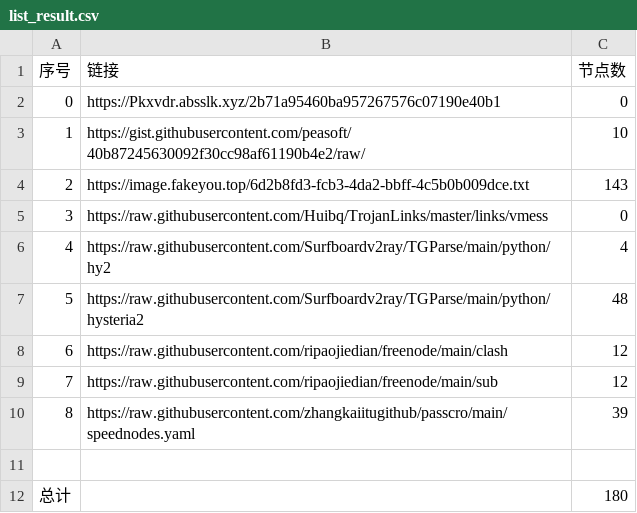
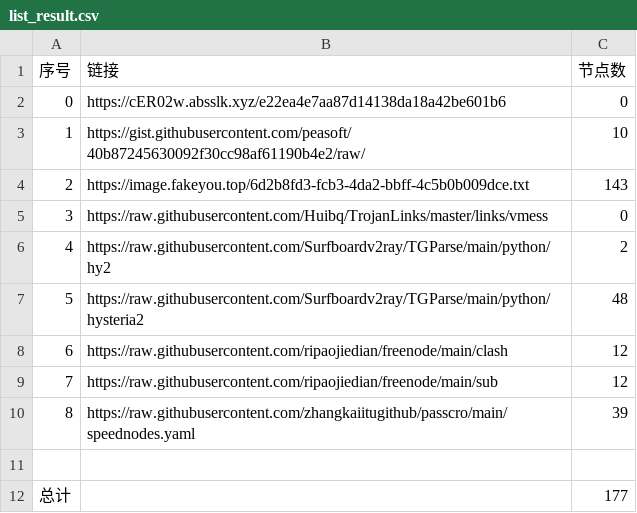
Before and after one commit to dqt081228OHVGFY/NoMoreWalls, a CSV file: list_result.csv, drawn as a sheet.

```diff
--- a/list_result.csv
+++ b/list_result.csv
@@ -1,3 +1,3 @@
 序号,链接,节点数
-0,https://Pkxvdr.absslk.xyz/2b71a95460ba957267576c07190e40b1,0
+0,https://cER02w.absslk.xyz/e22ea4e7aa87d14138da18a42be601b6,0
 1,https://gist.githubusercontent.com/peasoft/40b87245630092f30cc98af61190b4e2/raw/,10
@@ -5,3 +5,3 @@
 3,https://raw.githubusercontent.com/Huibq/TrojanLinks/master/links/vmess,0
-4,https://raw.githubusercontent.com/Surfboardv2ray/TGParse/main/python/hy2,4
+4,https://raw.githubusercontent.com/Surfboardv2ray/TGParse/main/python/hy2,2
 5,https://raw.githubusercontent.com/Surfboardv2ray/TGParse/main/python/hysteria2,48
@@ -11,2 +11,2 @@
 
-总计,,180
+总计,,177
```
Also changed, not shown: 8 other files.
